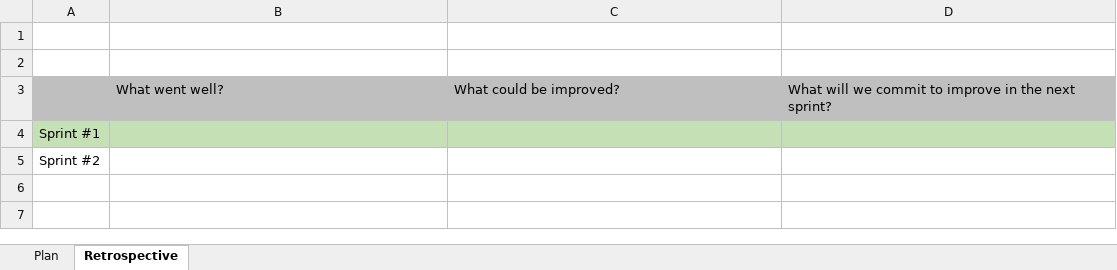
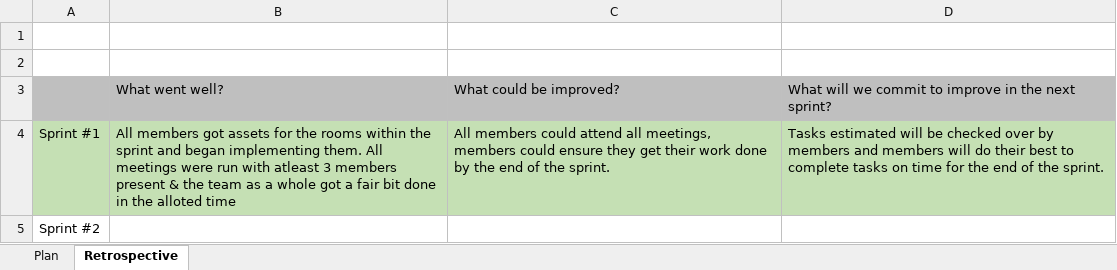
Before and after one commit to DevJUK/SWEG-MT-Project-PT2, an Excel workbook: Documents/Agile Documents/Sprint Plan & Retorspective.xlsx, sheet Retrospective, drawn as a sheet; values as stored, in another font and other column widths than the file's, no borders; removed rows and columns are numbered as before the commit, all else as after; the diff names each change by its address in the sheet, - before the commit and + after, or states it on an @@ line.

Commit message:
Written Retorspective

```diff
--- a/Documents/Agile Documents/Sprint Plan & Retorspective.xlsx (sheet Retrospective)
+++ b/Documents/Agile Documents/Sprint Plan & Retorspective.xlsx (sheet Retrospective)
-row 4: Sprint #1
+row 4: Sprint #1 | All members got assets for the rooms within the sprint and began implementing them. All meetings were run with atleast 3 members present & the team as a whole got a fair bit done in the alloted time | All members could attend all meetings, members could ensure they get their work done by the end of the sprint. | Tasks estimated will be checked over by members and members will do their best to complete tasks on time for the end of the sprint.
```
